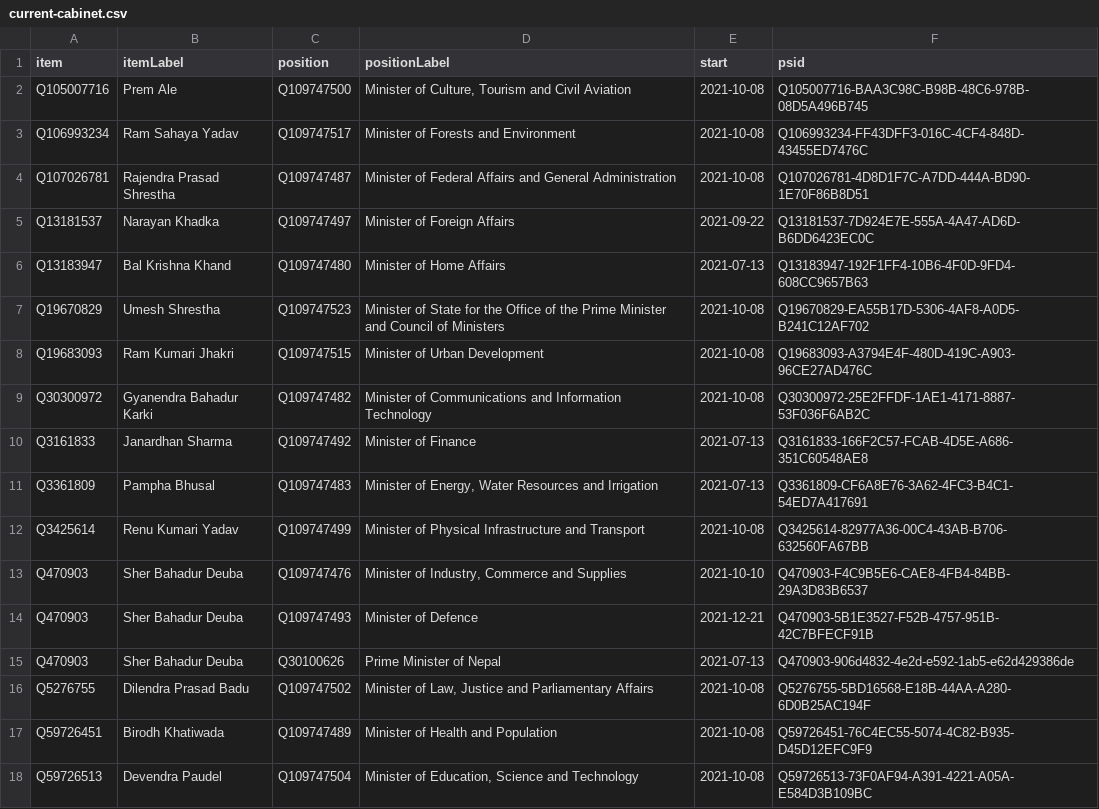
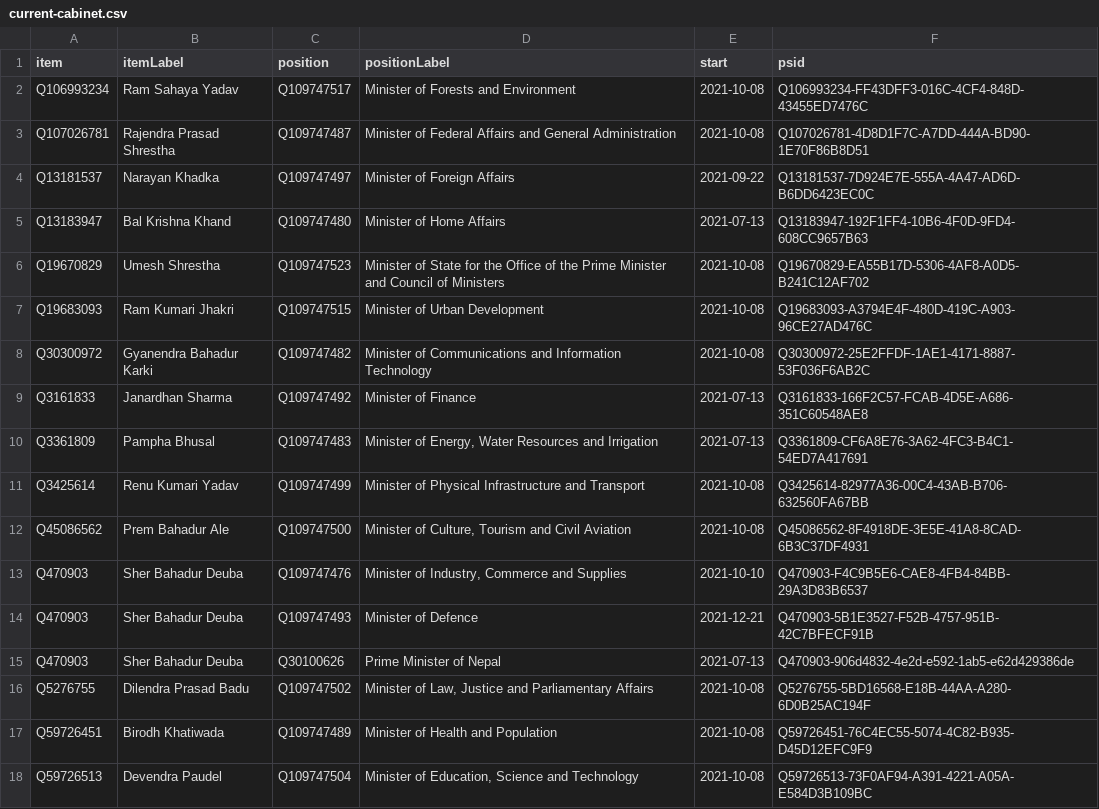
Before and after one commit to every-politician-scrapers/nepal-ministers, a CSV file: wikidata/results/current-cabinet.csv, drawn as a sheet; only a part is shown.

Commit message:
Run SPARQL queries

```diff
--- a/wikidata/results/current-cabinet.csv
+++ b/wikidata/results/current-cabinet.csv
@@ -1,3 +1,2 @@
 item,itemLabel,position,positionLabel,start,psid
-Q105007716,Prem Ale,Q109747500,"Minister of Culture, Tourism and Civil Aviation",2021-10-08,Q105007716-BAA3C98C-B98B-48C6-978B-08D5A496B745
 Q106993234,Ram Sahaya Yadav,Q109747517,Minister of Forests and Environment,2021-10-08,Q106993234-FF43DFF3-016C-4CF4-848D-43455ED7476C
@@ -12,2 +11,3 @@ Q3361809,Pampha Bhusal,Q109747483,"Minister of Energy, Water Resources and Irrig
 Q3425614,Renu Kumari Yadav,Q109747499,Minister of Physical Infrastructure and Transport,2021-10-08,Q3425614-82977A36-00C4-43AB-B706-632560FA67BB
+Q45086562,Prem Bahadur Ale,Q109747500,"Minister of Culture, Tourism and Civil Aviation",2021-10-08,Q45086562-8F4918DE-3E5E-41A8-8CAD-6B3C37DF4931
 Q470903,Sher Bahadur Deuba,Q109747476,"Minister of Industry, Commerce and Supplies",2021-10-10,Q470903-F4C9B5E6-CAE8-4FB4-84BB-29A3D83B6537
```
